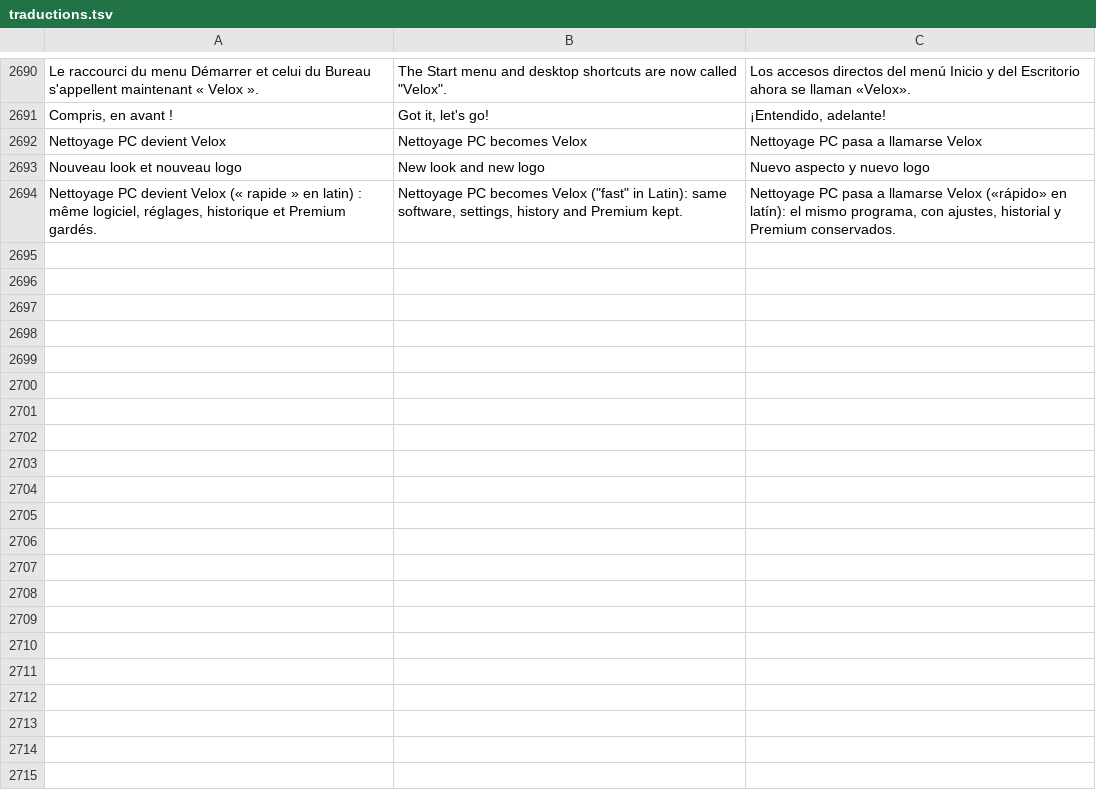
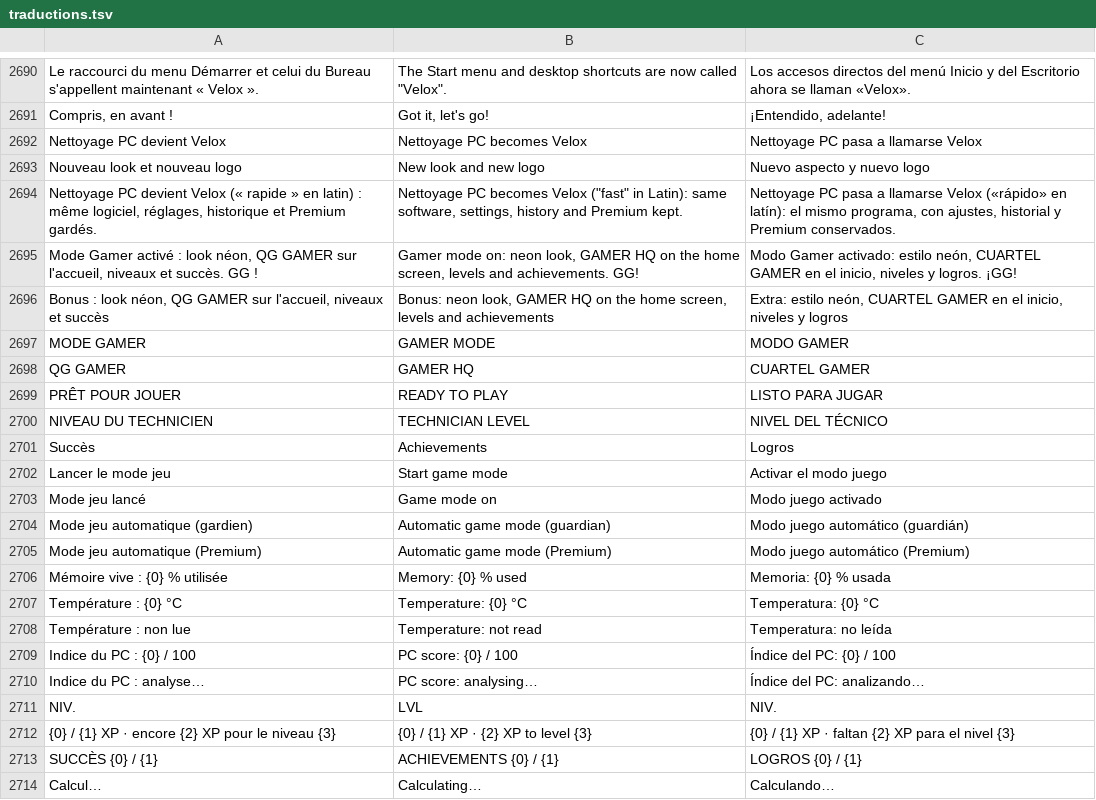
Before and after one commit to damiencoussot-ai/nettoyage-pc, a TSV file: traductions.tsv, drawn as a sheet; only a part is shown, gaps mark what is left out; the diff covers the shown part only.

```diff
--- a/traductions.tsv
+++ b/traductions.tsv
@@ -2694 +2694,21 @@ Nouveau look et nouveau logo	New look and new logo	Nuevo aspecto y nuevo logo
 Nettoyage PC devient Velox (« rapide » en latin) : même logiciel, réglages, historique et Premium gardés.	Nettoyage PC becomes Velox ("fast" in Latin): same software, settings, history and Premium kept.	Nettoyage PC pasa a llamarse Velox («rápido» en latín): el mismo programa, con ajustes, historial y Premium conservados.
+Mode Gamer activé : look néon, QG GAMER sur l'accueil, niveaux et succès. GG !	Gamer mode on: neon look, GAMER HQ on the home screen, levels and achievements. GG!	Modo Gamer activado: estilo neón, CUARTEL GAMER en el inicio, niveles y logros. ¡GG!
+Bonus : look néon, QG GAMER sur l'accueil, niveaux et succès	Bonus: neon look, GAMER HQ on the home screen, levels and achievements	Extra: estilo neón, CUARTEL GAMER en el inicio, niveles y logros
+MODE GAMER	GAMER MODE	MODO GAMER
+QG GAMER	GAMER HQ	CUARTEL GAMER
+PRÊT POUR JOUER	READY TO PLAY	LISTO PARA JUGAR
+NIVEAU DU TECHNICIEN	TECHNICIAN LEVEL	NIVEL DEL TÉCNICO
+Succès	Achievements	Logros
+Lancer le mode jeu	Start game mode	Activar el modo juego
+Mode jeu lancé	Game mode on	Modo juego activado
+Mode jeu automatique (gardien)	Automatic game mode (guardian)	Modo juego automático (guardián)
+Mode jeu automatique (Premium)	Automatic game mode (Premium)	Modo juego automático (Premium)
+Mémoire vive : {0} % utilisée	Memory: {0} % used	Memoria: {0} % usada
+Température : {0} °C	Temperature: {0} °C	Temperatura: {0} °C
+Température : non lue	Temperature: not read	Temperatura: no leída
+Indice du PC : {0} / 100	PC score: {0} / 100	Índice del PC: {0} / 100
+Indice du PC : analyse…	PC score: analysing…	Índice del PC: analizando…
+NIV.	LVL	NIV.
+{0} / {1} XP · encore {2} XP pour le niveau {3}	{0} / {1} XP · {2} XP to level {3}	{0} / {1} XP · faltan {2} XP para el nivel {3}
+SUCCÈS {0} / {1}	ACHIEVEMENTS {0} / {1}	LOGROS {0} / {1}
+Calcul…	Calculating…	Calculando…
```
Also changed, not shown: 39 added rows and 1 removed row elsewhere in this file, 11 other files.
